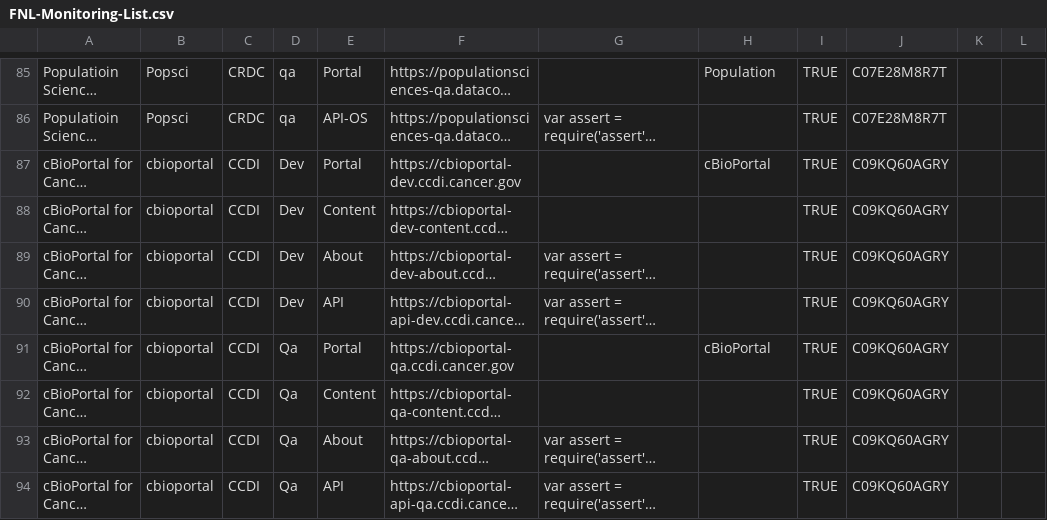
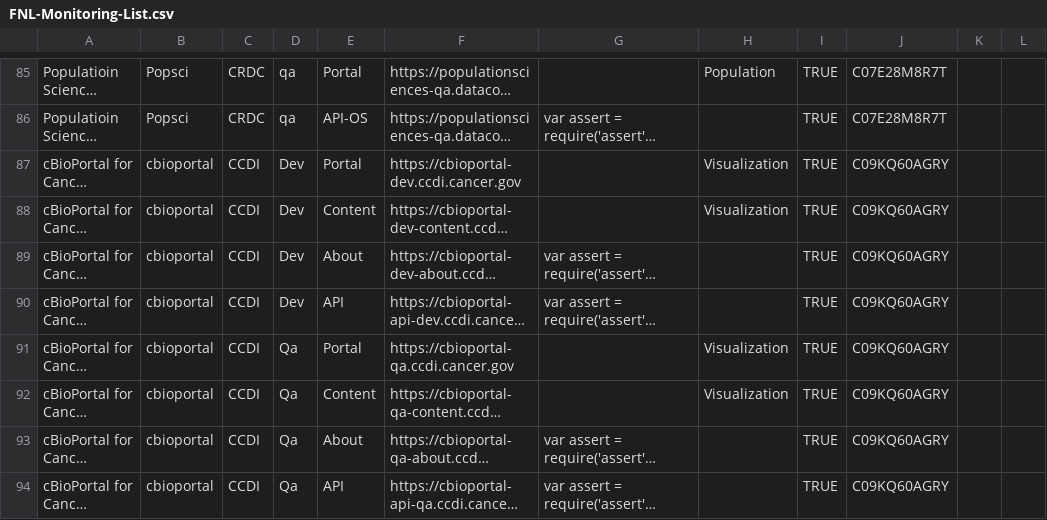
Before and after one commit to CBIIT/datacommons-devops, a CSV file: monitoring/FNL-Monitoring-List.csv, drawn as a sheet; only a part is shown, gaps mark what is left out; long unchanged cells end in …; the diff covers the shown part only; the diff names each change by its address in the sheet, - before the commit and + after, or states it on an @@ line.

```diff
--- a/monitoring/FNL-Monitoring-List.csv
+++ b/monitoring/FNL-Monitoring-List.csv
-H87: cBioPortal
+H87: Visualization
-H88: (empty)
+H88: Visualization
-H91: cBioPortal
+H91: Visualization
-H92: (empty)
+H92: Visualization
```
Also changed, not shown: 2 removed rows and 4 edited cells elsewhere in this file.
